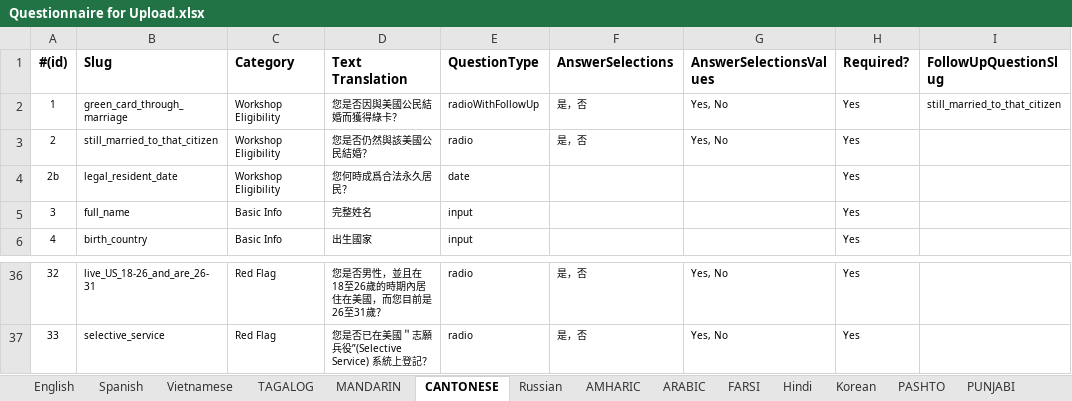
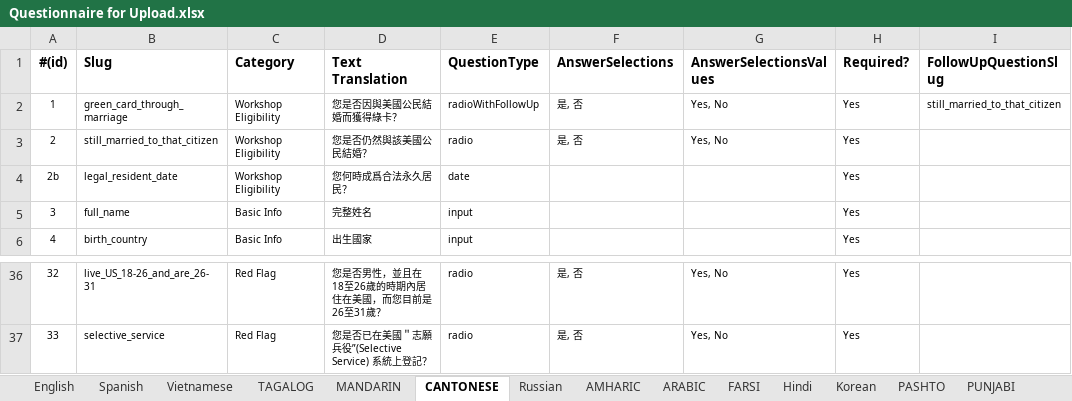
Before and after one commit to codeforsanjose/e-immigrate, an Excel workbook: backend/Questionnaire for Upload.xlsx, sheet CANTONESE, drawn as a sheet; only a part is shown, gaps mark what is left out; values as stored, in another font and other column widths than the file's, no borders; the diff covers the shown part only; the diff names each change by its address in the sheet, - before the commit and + after, or states it on an @@ line.

```diff
--- a/backend/Questionnaire for Upload.xlsx (sheet CANTONESE)
+++ b/backend/Questionnaire for Upload.xlsx (sheet CANTONESE)
-F2:F3 (AnswerSelections): 是，否
+F2:F3 (AnswerSelections): 是, 否
-F36:F37 (AnswerSelections): 是，否
+F36:F37 (AnswerSelections): 是, 否
```
Also changed, not shown: 23 edited cells elsewhere in this sheet, sheet MANDARIN, sheet FARSI, 2 other files.
